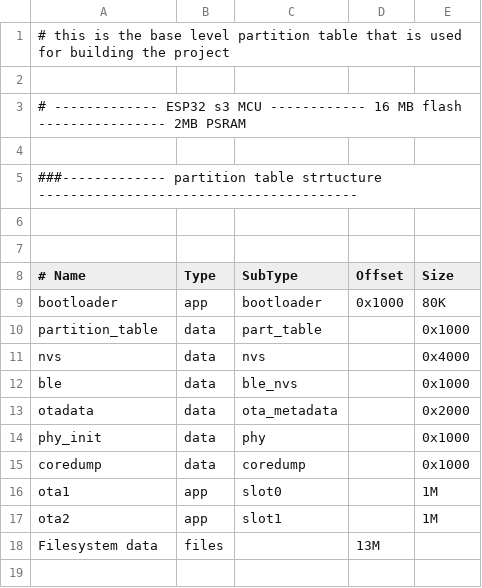
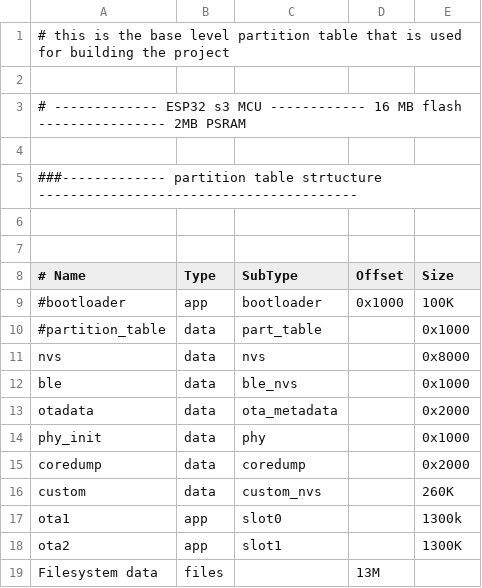
Before and after one commit to Himanshu-4/watch_x, a CSV file: partition_table.csv, drawn as a sheet.

```diff
--- a/partition_table.csv
+++ b/partition_table.csv
@@ -8,5 +8,5 @@
 # Name,             Type,   SubType,        Offset,   Size
-bootloader,         app,    bootloader,     0x1000,   80K
-partition_table,    data,   part_table,     ,         0x1000
-nvs,                data,   nvs,            ,         0x4000
+#bootloader,         app,    bootloader,    0x1000,   100K
+#partition_table,    data,   part_table,    ,         0x1000
+nvs,                data,   nvs,            ,         0x8000
 ble,                data,   ble_nvs,        ,         0x1000
@@ -14,5 +14,6 @@ otadata,            data,   ota_metadata,   ,         0x2000
 phy_init,           data,   phy,            ,         0x1000
-coredump,           data,   coredump,       ,         0x1000
-ota1,               app,    slot0,          ,         1M
-ota2,               app,    slot1,          ,         1M
+coredump,           data,   coredump,       ,         0x2000
+custom,             data,   custom_nvs,     ,         260K
+ota1,               app,    slot0,          ,         1300k
+ota2,               app,    slot1,          ,         1300K
 Filesystem          data,   files,          ,         13M
```
Also changed, not shown: 7 other files.
